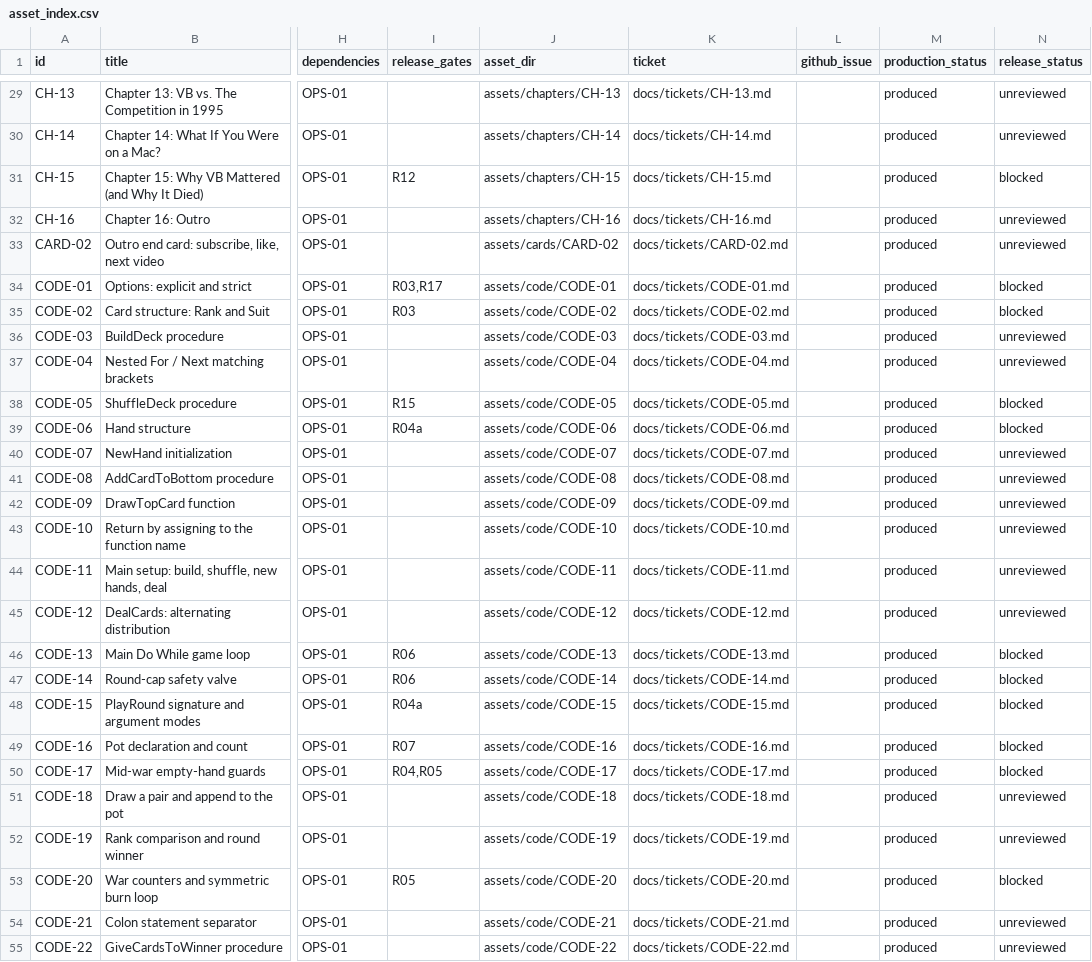
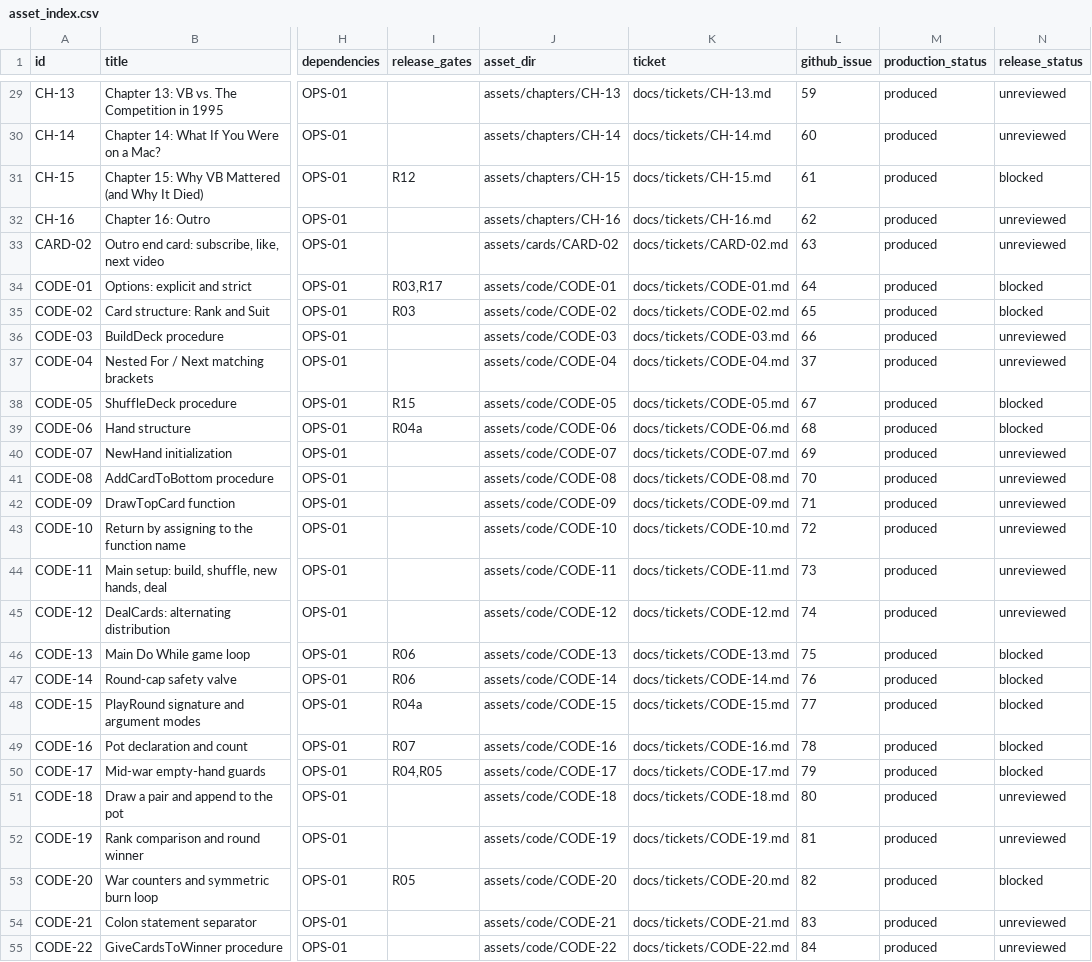
Before and after one commit to devin-thomas/vb-video, a CSV file: asset_index.csv, drawn as a sheet; only a part is shown, gaps mark what is left out; the diff covers the shown part only; the diff names each change by its address in the sheet, - before the commit and + after, or states it on an @@ line.

```diff
--- a/asset_index.csv
+++ b/asset_index.csv
-L29 (github_issue): (empty)
+L29 (github_issue): 59
-L30 (github_issue): (empty)
+L30 (github_issue): 60
-L31 (github_issue): (empty)
+L31 (github_issue): 61
-L32 (github_issue): (empty)
+L32 (github_issue): 62
-L33 (github_issue): (empty)
+L33 (github_issue): 63
-L34 (github_issue): (empty)
+L34 (github_issue): 64
-L35 (github_issue): (empty)
+L35 (github_issue): 65
-L36 (github_issue): (empty)
+L36 (github_issue): 66
-L37 (github_issue): (empty)
+L37 (github_issue): 37
-L38 (github_issue): (empty)
+L38 (github_issue): 67
-L39 (github_issue): (empty)
+L39 (github_issue): 68
-L40 (github_issue): (empty)
+L40 (github_issue): 69
-L41 (github_issue): (empty)
+L41 (github_issue): 70
-L42 (github_issue): (empty)
+L42 (github_issue): 71
-L43 (github_issue): (empty)
+L43 (github_issue): 72
-L44 (github_issue): (empty)
+L44 (github_issue): 73
-L45 (github_issue): (empty)
+L45 (github_issue): 74
-L46 (github_issue): (empty)
+L46 (github_issue): 75
-L47 (github_issue): (empty)
+L47 (github_issue): 76
-L48 (github_issue): (empty)
+L48 (github_issue): 77
-L49 (github_issue): (empty)
+L49 (github_issue): 78
-L50 (github_issue): (empty)
+L50 (github_issue): 79
-L51 (github_issue): (empty)
+L51 (github_issue): 80
-L52 (github_issue): (empty)
+L52 (github_issue): 81
-L53 (github_issue): (empty)
+L53 (github_issue): 82
-L54 (github_issue): (empty)
+L54 (github_issue): 83
-L55 (github_issue): (empty)
+L55 (github_issue): 84
```
Also changed, not shown: 107 edited cells elsewhere in this file, 5 other files.
